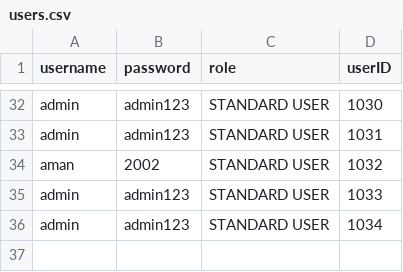
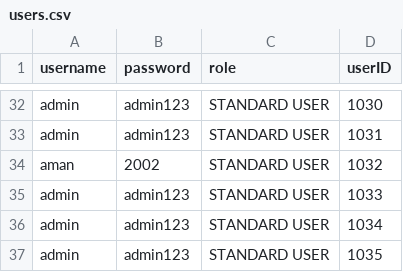
Before and after one commit to neymango11/BankSystemProject, a CSV file: data/users.csv, drawn as a sheet; only a part is shown, gaps mark what is left out.

```diff
--- a/data/users.csv
+++ b/data/users.csv
@@ -36 +36,2 @@ admin,admin123,STANDARD USER,1033
 admin,admin123,STANDARD USER,1034
+admin,admin123,STANDARD USER,1035
```
Also changed, not shown: 1 other file.
